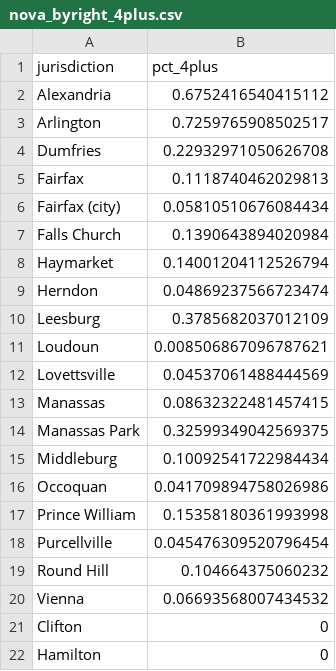
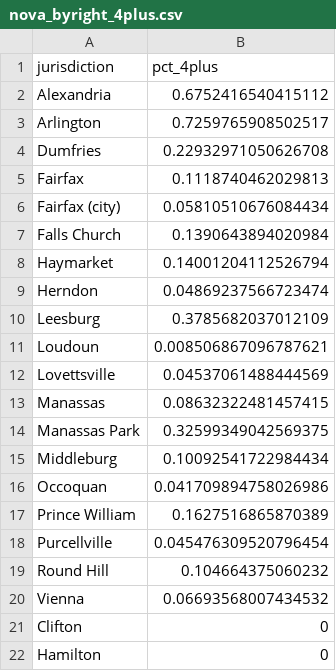
Before and after one commit to housingforwardva/virginiazoningatlas, a CSV file: data/nova/csv/nova_byright_4plus.csv, drawn as a sheet.

```diff
--- a/data/nova/csv/nova_byright_4plus.csv
+++ b/data/nova/csv/nova_byright_4plus.csv
@@ -16,3 +16,3 @@ Middleburg,0.10092541722984434
 Occoquan,0.041709894758026986
-Prince William,0.15358180361993998
+Prince William,0.1627516865870389
 Purcellville,0.045476309520796454
```
Also changed, not shown: data/nova/csv/nova_byright_2plus.csv, data/nova/csv/nova_byright_table.csv, 20 other files.
